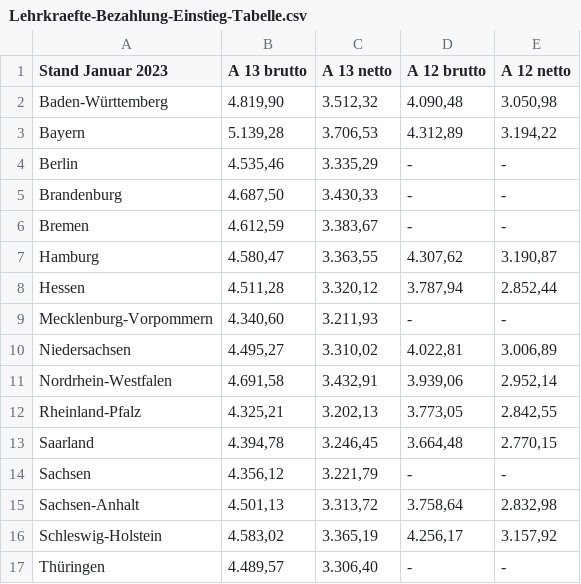
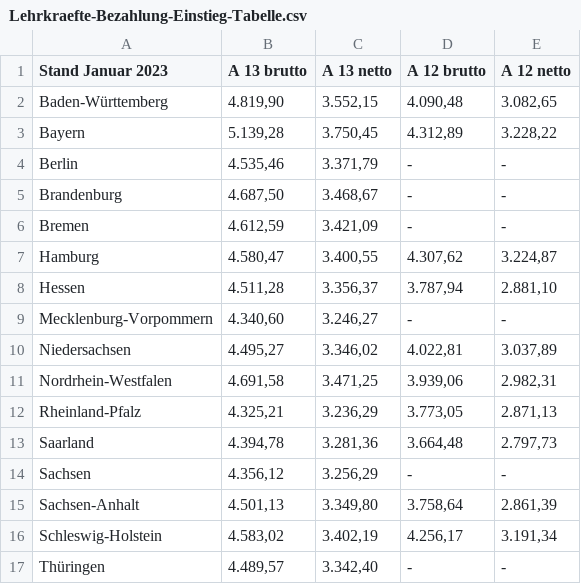
Before and after one commit to GEW-Bund/lehrkraeftebezahlung, a CSV file: Lehrkraefte-Bezahlung-Einstieg-Tabelle.csv, drawn as a sheet.

Commit message:
Neue Rechenwerte 2024 - Lehrkraefte-Bezahlung-Einstieg-Tabelle.csv

```diff
--- a/Lehrkraefte-Bezahlung-Einstieg-Tabelle.csv
+++ b/Lehrkraefte-Bezahlung-Einstieg-Tabelle.csv
@@ -1,17 +1,17 @@
 Stand Januar 2023;A 13 brutto;A 13 netto;A 12 brutto;A 12 netto
-Baden-Württemberg; 4.819,90   ; 3.512,32   ; 4.090,48   ; 3.050,98
-Bayern; 5.139,28   ; 3.706,53   ; 4.312,89   ; 3.194,22
-Berlin; 4.535,46   ; 3.335,29   ; - ; -
-Brandenburg; 4.687,50   ; 3.430,33   ; - ; -
-Bremen; 4.612,59   ; 3.383,67   ; - ; -
-Hamburg; 4.580,47   ; 3.363,55   ; 4.307,62   ; 3.190,87
-Hessen; 4.511,28   ; 3.320,12   ; 3.787,94   ; 2.852,44
-Mecklenburg-Vorpommern; 4.340,60   ; 3.211,93   ; - ; -
-Niedersachsen; 4.495,27   ; 3.310,02   ; 4.022,81   ; 3.006,89
-Nordrhein-Westfalen; 4.691,58   ; 3.432,91   ; 3.939,06   ; 2.952,14
-Rheinland-Pfalz; 4.325,21   ; 3.202,13   ; 3.773,05   ; 2.842,55
-Saarland; 4.394,78   ; 3.246,45   ; 3.664,48   ; 2.770,15
-Sachsen; 4.356,12   ; 3.221,79   ; - ; -
-Sachsen-Anhalt; 4.501,13   ; 3.313,72   ; 3.758,64   ; 2.832,98
-Schleswig-Holstein; 4.583,02   ; 3.365,19   ; 4.256,17   ; 3.157,92
-Thüringen; 4.489,57   ; 3.306,40   ; - ; -
+Baden-Württemberg; 4.819,90   ; 3.552,15   ; 4.090,48   ; 3.082,65
+Bayern; 5.139,28   ; 3.750,45   ; 4.312,89   ; 3.228,22
+Berlin; 4.535,46   ; 3.371,79   ; - ; -
+Brandenburg; 4.687,50   ; 3.468,67   ; - ; -
+Bremen; 4.612,59   ; 3.421,09   ; - ; -
+Hamburg; 4.580,47   ; 3.400,55   ; 4.307,62   ; 3.224,87
+Hessen; 4.511,28   ; 3.356,37   ; 3.787,94   ; 2.881,10
+Mecklenburg-Vorpommern; 4.340,60   ; 3.246,27   ; - ; -
+Niedersachsen; 4.495,27   ; 3.346,02   ; 4.022,81   ; 3.037,89
+Nordrhein-Westfalen; 4.691,58   ; 3.471,25   ; 3.939,06   ; 2.982,31
+Rheinland-Pfalz; 4.325,21   ; 3.236,29   ; 3.773,05   ; 2.871,13
+Saarland; 4.394,78   ; 3.281,36   ; 3.664,48   ; 2.797,73
+Sachsen; 4.356,12   ; 3.256,29   ; - ; -
+Sachsen-Anhalt; 4.501,13   ; 3.349,80   ; 3.758,64   ; 2.861,39
+Schleswig-Holstein; 4.583,02   ; 3.402,19   ; 4.256,17   ; 3.191,34
+Thüringen; 4.489,57   ; 3.342,40   ; - ; -
```
